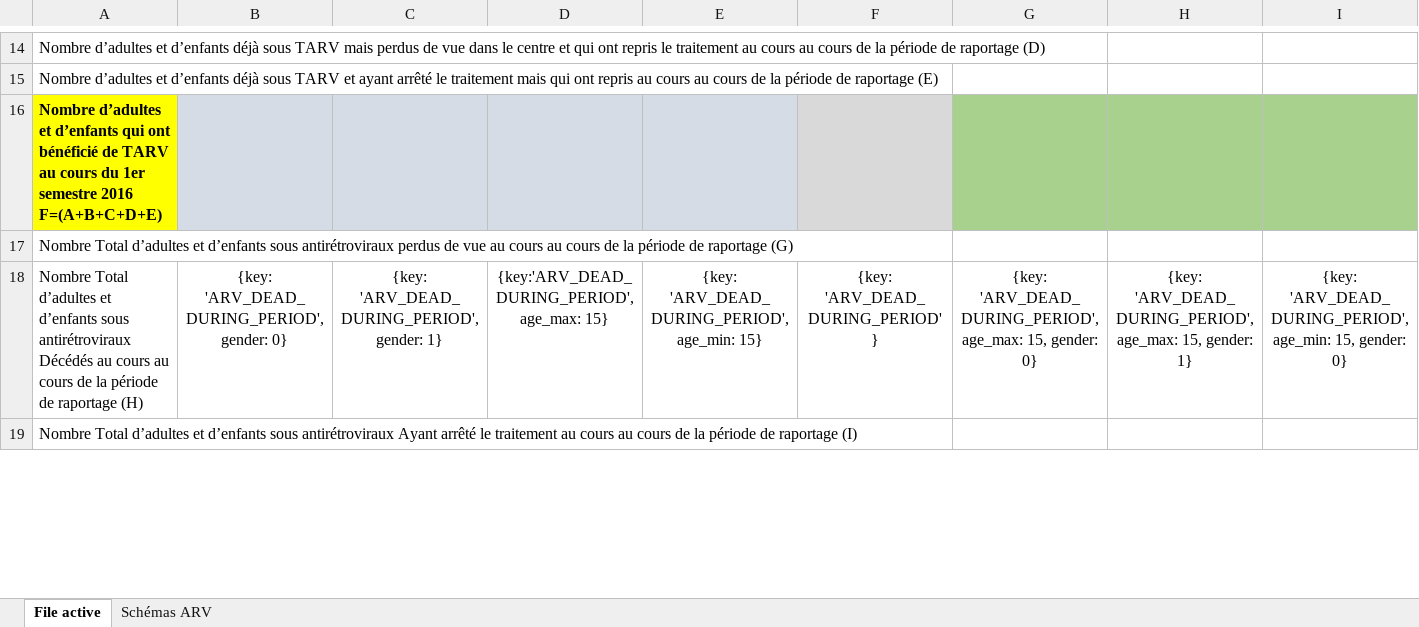
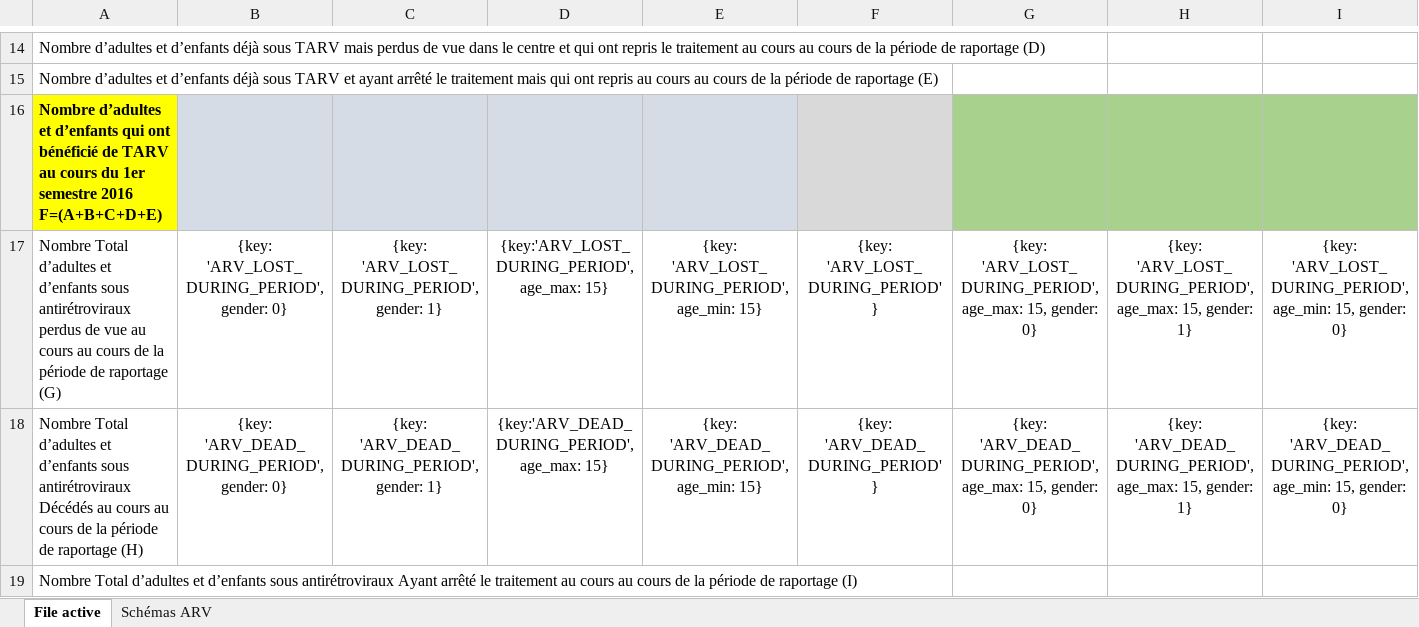
Before and after one commit to Solthis/Fugen-2.0, an Excel workbook: resources/report_template.xlsx, sheet File active, drawn as a sheet; only a part is shown, gaps mark what is left out; values as stored, in another font and other column widths than the file's, no borders; removed rows and columns are numbered as before the commit, all else as after; rows hold the shown columns only; the diff names each change by its address in the sheet, - before the commit and + after, or states it on an @@ line.

Commit message:
Implement lost indicators

```diff
--- a/resources/report_template.xlsx (sheet File active)
+++ b/resources/report_template.xlsx (sheet File active)
-row 17: Nombre Total d’adultes et d’enfants sous antirétroviraux perdus de vue au cours au cours de la période de raportage (G)
+row 17: Nombre Total d’adultes et d’enfants sous antirétroviraux perdus de vue au cours au cours de la période de raportage (G) | {key: 'ARV_LOST_DURING_PERIOD', gender: 0} | {key: 'ARV_LOST_DURING_PERIOD', gender: 1} | {key:'ARV_LOST_DURING_PERIOD', age_max: 15} | {key: 'ARV_LOST_DURING_PERIOD', age_min: 15} | {key: 'ARV_LOST_DURING_PERIOD'} | {key: 'ARV_LOST_DURING_PERIOD', age_max: 15, gender: 0} | {key: 'ARV_LOST_DURING_PERIOD', age_max: 15, gender: 1} | {key: 'ARV_LOST_DURING_PERIOD', age_min: 15, gender: 0}
```
Also changed, not shown: 3 other files.
